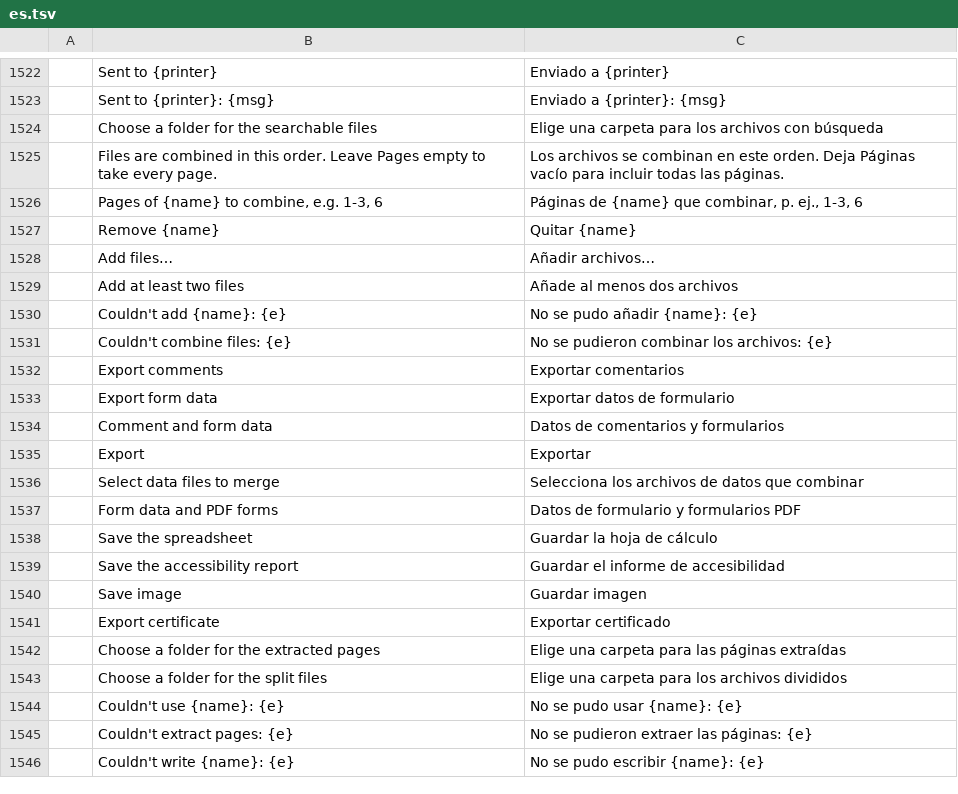
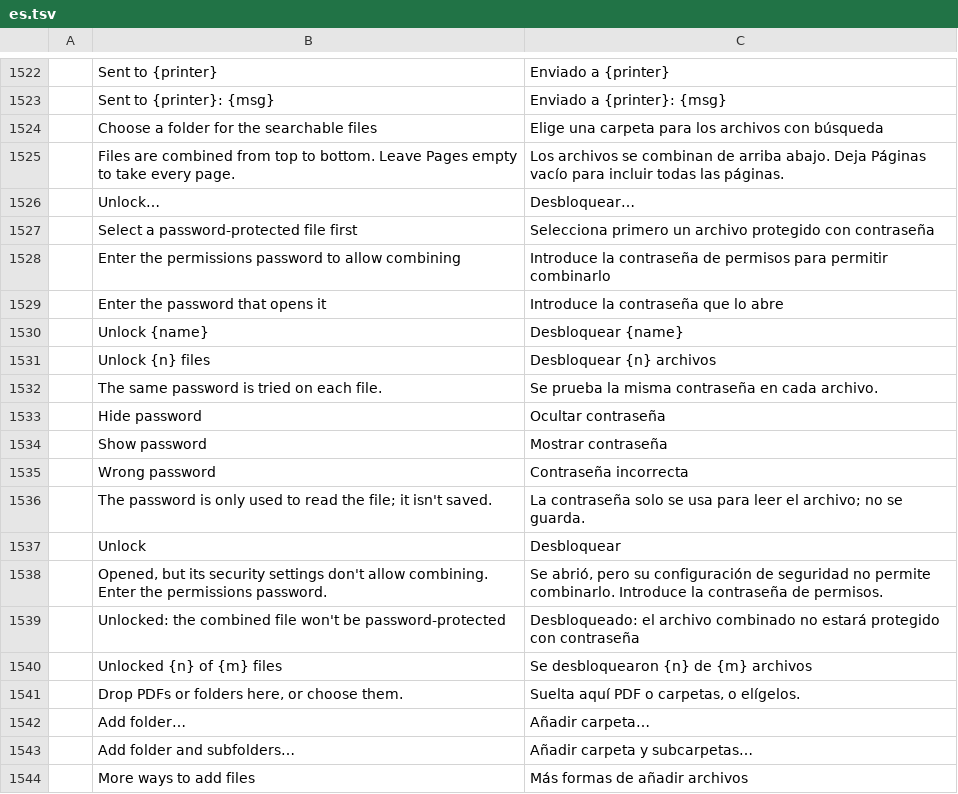
Before and after one commit to treeforjs/pdfcraft, a TSV file: crates/ui-egui/src/i18n/es.tsv, drawn as a sheet; only a part is shown, gaps mark what is left out; the shorter side is filled out with more unchanged rows; the diff covers the shown part only.

```diff
--- a/crates/ui-egui/src/i18n/es.tsv
+++ b/crates/ui-egui/src/i18n/es.tsv
@@ -1524,2 +1524,21 @@
 	Choose a folder for the searchable files	Elige una carpeta para los archivos con búsqueda
-	Files are combined in this order. Leave Pages empty to take every page.	Los archivos se combinan en este orden. Deja Páginas vacío para incluir todas las páginas.
+	Files are combined from top to bottom. Leave Pages empty to take every page.	Los archivos se combinan de arriba abajo. Deja Páginas vacío para incluir todas las páginas.
+	Unlock…	Desbloquear…
+	Select a password-protected file first	Selecciona primero un archivo protegido con contraseña
+	Enter the permissions password to allow combining	Introduce la contraseña de permisos para permitir combinarlo
+	Enter the password that opens it	Introduce la contraseña que lo abre
+	Unlock {name}	Desbloquear {name}
+	Unlock {n} files	Desbloquear {n} archivos
+	The same password is tried on each file.	Se prueba la misma contraseña en cada archivo.
+	Hide password	Ocultar contraseña
+	Show password	Mostrar contraseña
+	Wrong password	Contraseña incorrecta
+	The password is only used to read the file; it isn't saved.	La contraseña solo se usa para leer el archivo; no se guarda.
+	Unlock	Desbloquear
+	Opened, but its security settings don't allow combining. Enter the permissions password.	Se abrió, pero su configuración de seguridad no permite combinarlo. Introduce la contraseña de permisos.
+	Unlocked: the combined file won't be password-protected	Desbloqueado: el archivo combinado no estará protegido con contraseña
+	Unlocked {n} of {m} files	Se desbloquearon {n} de {m} archivos
+	Drop PDFs or folders here, or choose them.	Suelta aquí PDF o carpetas, o elígelos.
+	Add folder…	Añadir carpeta…
+	Add folder and subfolders…	Añadir carpeta y subcarpetas…
+	More ways to add files	Más formas de añadir archivos
```
Also changed, not shown: 37 added rows elsewhere in this file, crates/ui-egui/src/i18n/fr.tsv, crates/ui-egui/src/i18n/ja.tsv, 21 other files.
